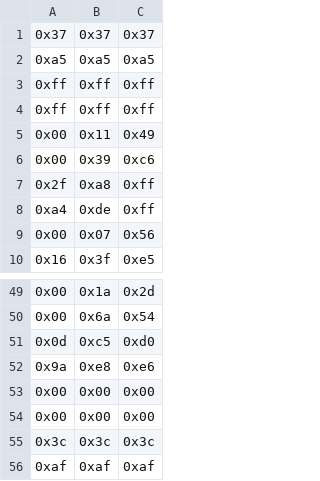
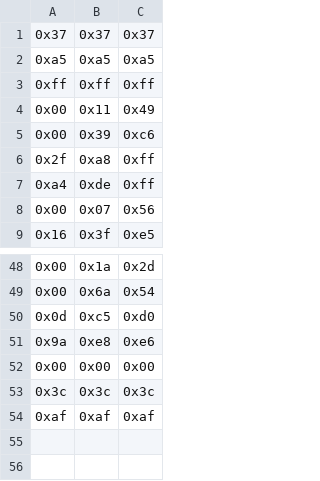
Before and after one commit to jacobspeicher/speiCHR, a CSV file: speiCHR/nes_colors.csv, drawn as a sheet; only a part is shown, gaps mark what is left out.

Commit message:
a decent attempt at converting colors

```diff
--- a/speiCHR/nes_colors.csv
+++ b/speiCHR/nes_colors.csv
@@ -3,3 +3,2 @@
 0xff,0xff,0xff
-0xff,0xff,0xff
 0x00,0x11,0x49
@@ -52,3 +51,2 @@
 0x9a,0xe8,0xe6
-0x00,0x00,0x00
 0x00,0x00,0x00
```
Also changed, not shown: 5 other files.
